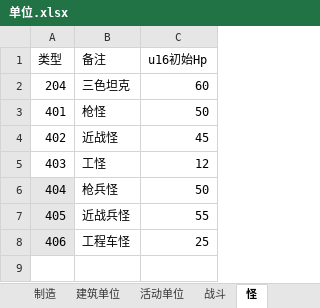
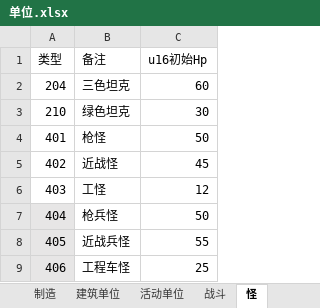
Before and after one commit to 544898458/Iocp20Coroutine, an Excel workbook: Iocp20Coroutine/表/单位.xlsx, sheet 怪, drawn as a sheet; values as stored, in another font and other column widths than the file's, no borders; the diff names each change by its address in the sheet, - before the commit and + after, or states it on an @@ line.

```diff
--- a/Iocp20Coroutine/表/单位.xlsx (sheet 怪)
+++ b/Iocp20Coroutine/表/单位.xlsx (sheet 怪)
+row 3: 210 | 绿色坦克 | 30
```
Also changed, not shown: 8 other files.
